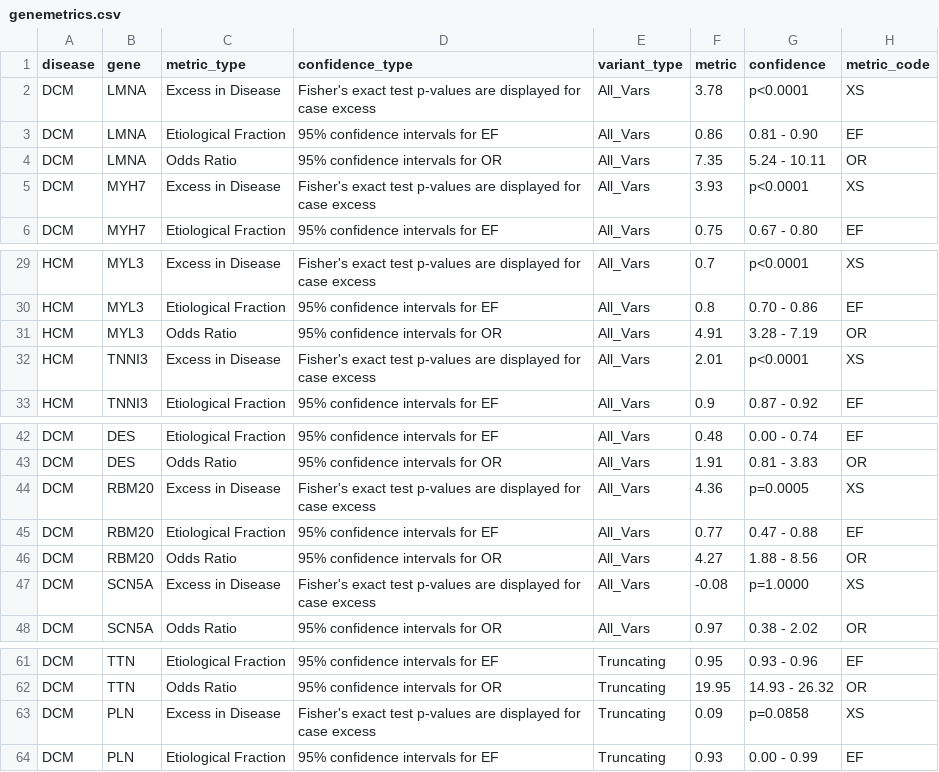
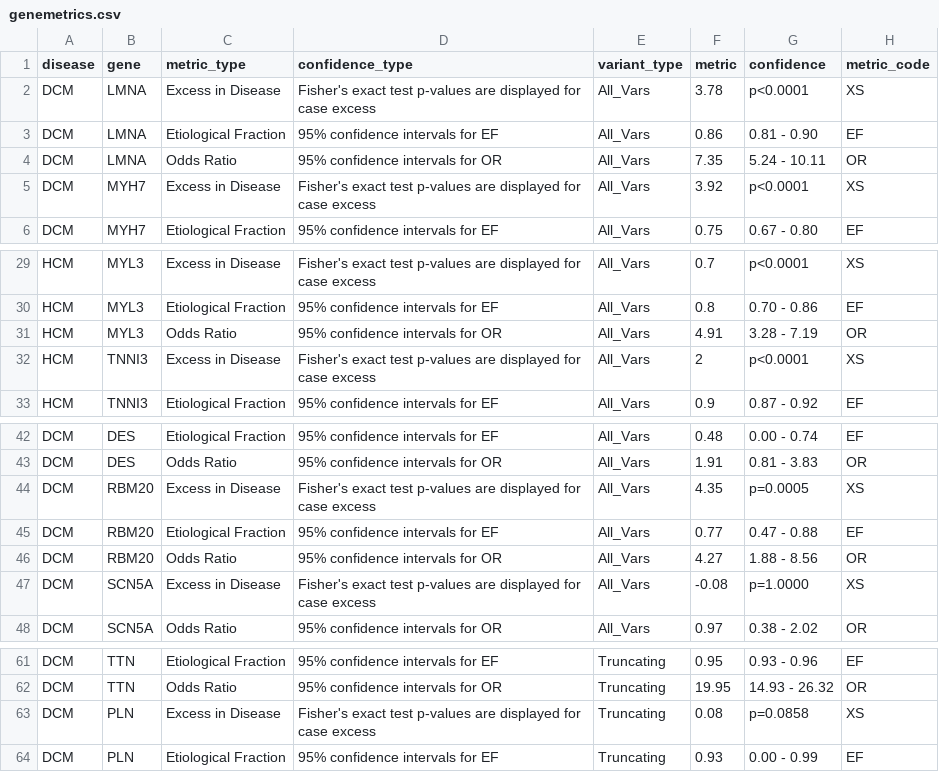
Before and after one commit to ImperialCardioGenetics/variantfx, a CSV file: genemetrics.csv, drawn as a sheet; only a part is shown, gaps mark what is left out.

Commit message:
update metrics from database

```diff
--- a/genemetrics.csv
+++ b/genemetrics.csv
@@ -4,3 +4,3 @@
 "DCM","LMNA","Odds Ratio","95% confidence intervals for OR","All_Vars",7.35,"5.24 - 10.11","OR"
-"DCM","MYH7","Excess in Disease","Fisher's exact test p-values are displayed for case excess","All_Vars",3.93,"p<0.0001","XS"
+"DCM","MYH7","Excess in Disease","Fisher's exact test p-values are displayed for case excess","All_Vars",3.92,"p<0.0001","XS"
 "DCM","MYH7","Etiological Fraction","95% confidence intervals for EF","All_Vars",0.75,"0.67 - 0.80","EF"
@@ -31,3 +31,3 @@
 "HCM","MYL3","Odds Ratio","95% confidence intervals for OR","All_Vars",4.91,"3.28 - 7.19","OR"
-"HCM","TNNI3","Excess in Disease","Fisher's exact test p-values are displayed for case excess","All_Vars",2.01,"p<0.0001","XS"
+"HCM","TNNI3","Excess in Disease","Fisher's exact test p-values are displayed for case excess","All_Vars",2,"p<0.0001","XS"
 "HCM","TNNI3","Etiological Fraction","95% confidence intervals for EF","All_Vars",0.9,"0.87 - 0.92","EF"
@@ -43,3 +43,3 @@
 "DCM","DES","Odds Ratio","95% confidence intervals for OR","All_Vars",1.91,"0.81 - 3.83","OR"
-"DCM","RBM20","Excess in Disease","Fisher's exact test p-values are displayed for case excess","All_Vars",4.36,"p=0.0005","XS"
+"DCM","RBM20","Excess in Disease","Fisher's exact test p-values are displayed for case excess","All_Vars",4.35,"p=0.0005","XS"
 "DCM","RBM20","Etiological Fraction","95% confidence intervals for EF","All_Vars",0.77,"0.47 - 0.88","EF"
@@ -62,3 +62,3 @@
 "DCM","TTN","Odds Ratio","95% confidence intervals for OR","Truncating",19.95,"14.93 - 26.32","OR"
-"DCM","PLN","Excess in Disease","Fisher's exact test p-values are displayed for case excess","Truncating",0.09,"p=0.0858","XS"
+"DCM","PLN","Excess in Disease","Fisher's exact test p-values are displayed for case excess","Truncating",0.08,"p=0.0858","XS"
 "DCM","PLN","Etiological Fraction","95% confidence intervals for EF","Truncating",0.93,"0.00 - 0.99","EF"
```
